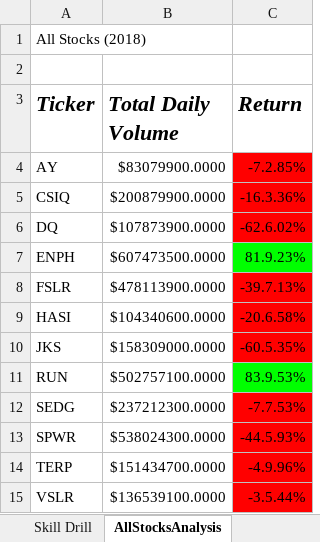
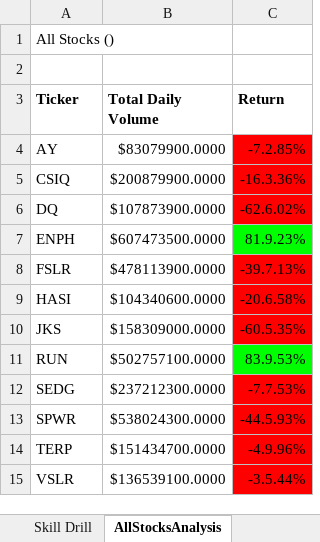
Before and after one commit to MXV0921/stock-analysis, an Excel workbook: green_stocks.xlsm, sheet AllStocksAnalysis, drawn as a sheet; values as stored, in another font and other column widths than the file's, no borders; charts and pictures not drawn; the diff names each change by its address in the sheet, - before the commit and + after, or states it on an @@ line.

Commit message:
debug DQ Analysis worksheet

```diff
--- a/green_stocks.xlsm (sheet AllStocksAnalysis)
+++ b/green_stocks.xlsm (sheet AllStocksAnalysis)
-A1 (Ticker): All Stocks (2018)
+A1 (Ticker): All Stocks ()
-A3:C3 italic: on
+A3:C3 italic: off, text size: smaller
```
Also changed, not shown: charts or pictures.
